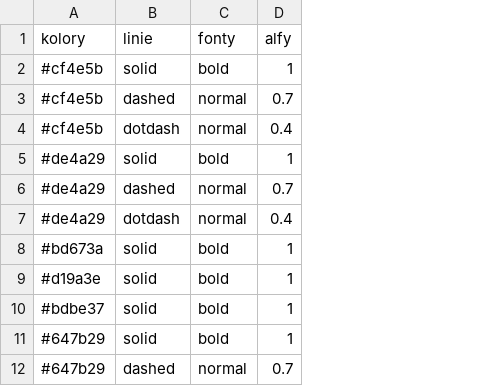
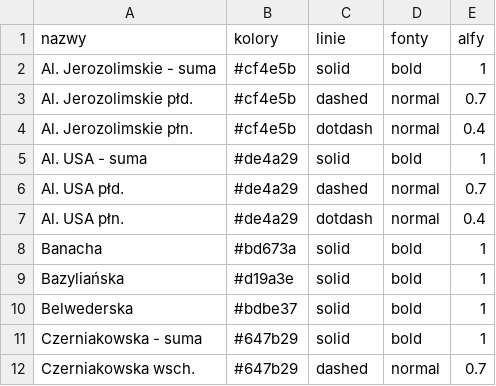
Before and after one commit to pawlowska/shiny-server, a CSV file: rowery/pliki/listy_stylow.csv, drawn as a sheet; only a part is shown; the diff names each change by its address in the sheet, - before the commit and + after, or states it on an @@ line.

```diff
--- a/rowery/pliki/listy_stylow.csv
+++ b/rowery/pliki/listy_stylow.csv
+column A (nazwy), rows 2-12: Al. Jerozolimskie - suma | Al. Jerozolimskie płd. | Al. Jerozolimskie płn. | Al. USA - suma | Al. USA płd. | Al. USA płn. | Banacha | Bazyliańska | Belwederska | Czerniakowska - suma | Czerniakowska wsch.
```
Also changed, not shown: 5 other files.
